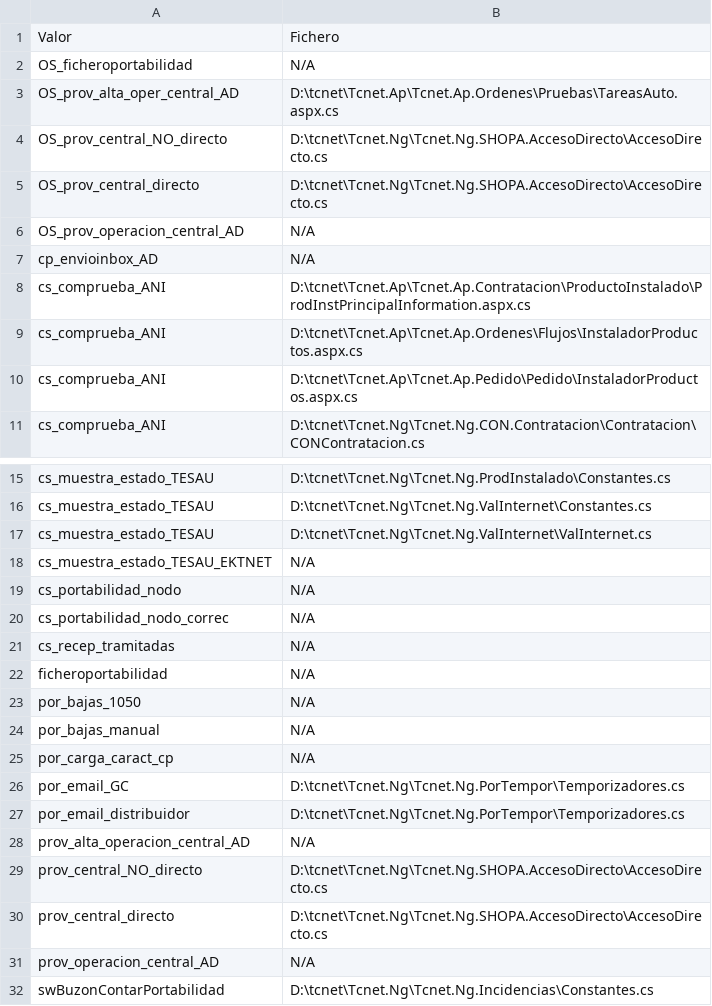
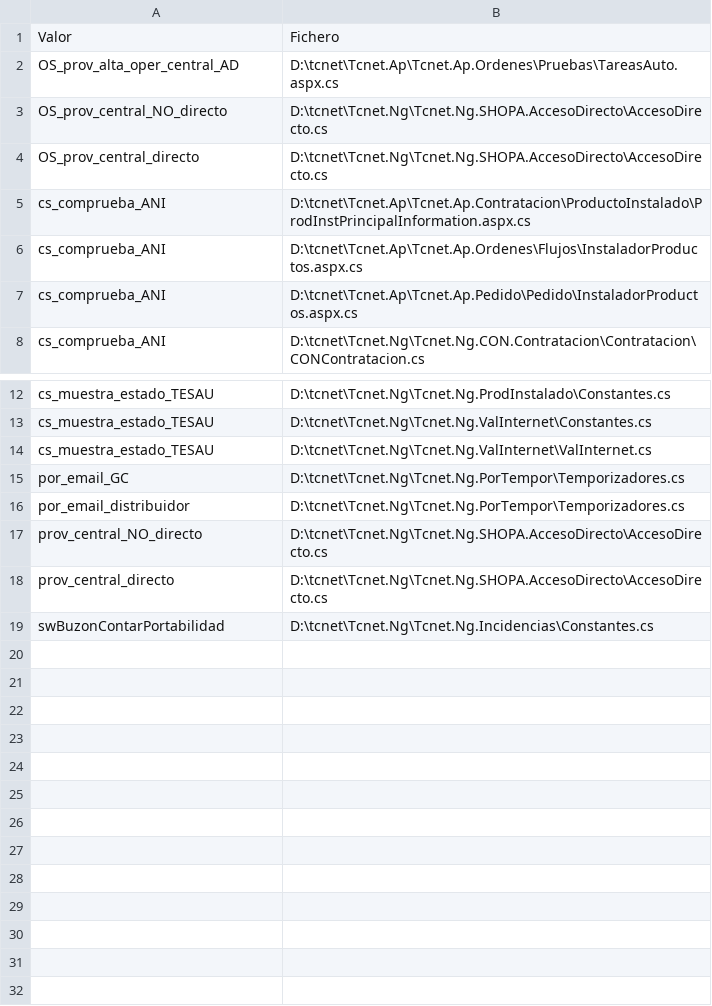
Before and after one commit to Taibonen/BusquedaMasiva, a TSV file: resultados.tsv, drawn as a sheet; only a part is shown, gaps mark what is left out.

Commit message:
Correccion del heartbeat

```diff
--- a/resultados.tsv
+++ b/resultados.tsv
@@ -1,3 +1,2 @@
 Valor;Fichero
-OS_ficheroportabilidad;N/A
 OS_prov_alta_oper_central_AD;D:\tcnet\Tcnet.Ap\Tcnet.Ap.Ordenes\Pruebas\TareasAuto.aspx.cs
@@ -5,4 +4,2 @@ OS_prov_central_NO_directo;D:\tcnet\Tcnet.Ng\Tcnet.Ng.SHOPA.AccesoDirecto\Acceso
 OS_prov_central_directo;D:\tcnet\Tcnet.Ng\Tcnet.Ng.SHOPA.AccesoDirecto\AccesoDirecto.cs
-OS_prov_operacion_central_AD;N/A
-cp_envioinbox_AD;N/A
 cs_comprueba_ANI;D:\tcnet\Tcnet.Ap\Tcnet.Ap.Contratacion\ProductoInstalado\ProdInstPrincipalInformation.aspx.cs
@@ -17,16 +14,6 @@ cs_muestra_estado_TESAU;D:\tcnet\Tcnet.Ng\Tcnet.Ng.ValInternet\Constantes.cs
 cs_muestra_estado_TESAU;D:\tcnet\Tcnet.Ng\Tcnet.Ng.ValInternet\ValInternet.cs
-cs_muestra_estado_TESAU_EKTNET;N/A
-cs_portabilidad_nodo;N/A
-cs_portabilidad_nodo_correc;N/A
-cs_recep_tramitadas;N/A
-ficheroportabilidad;N/A
-por_bajas_1050;N/A
-por_bajas_manual;N/A
-por_carga_caract_cp;N/A
 por_email_GC;D:\tcnet\Tcnet.Ng\Tcnet.Ng.PorTempor\Temporizadores.cs
 por_email_distribuidor;D:\tcnet\Tcnet.Ng\Tcnet.Ng.PorTempor\Temporizadores.cs
-prov_alta_operacion_central_AD;N/A
 prov_central_NO_directo;D:\tcnet\Tcnet.Ng\Tcnet.Ng.SHOPA.AccesoDirecto\AccesoDirecto.cs
 prov_central_directo;D:\tcnet\Tcnet.Ng\Tcnet.Ng.SHOPA.AccesoDirecto\AccesoDirecto.cs
-prov_operacion_central_AD;N/A
 swBuzonContarPortabilidad;D:\tcnet\Tcnet.Ng\Tcnet.Ng.Incidencias\Constantes.cs
```
Also changed, not shown: 1 other file.
